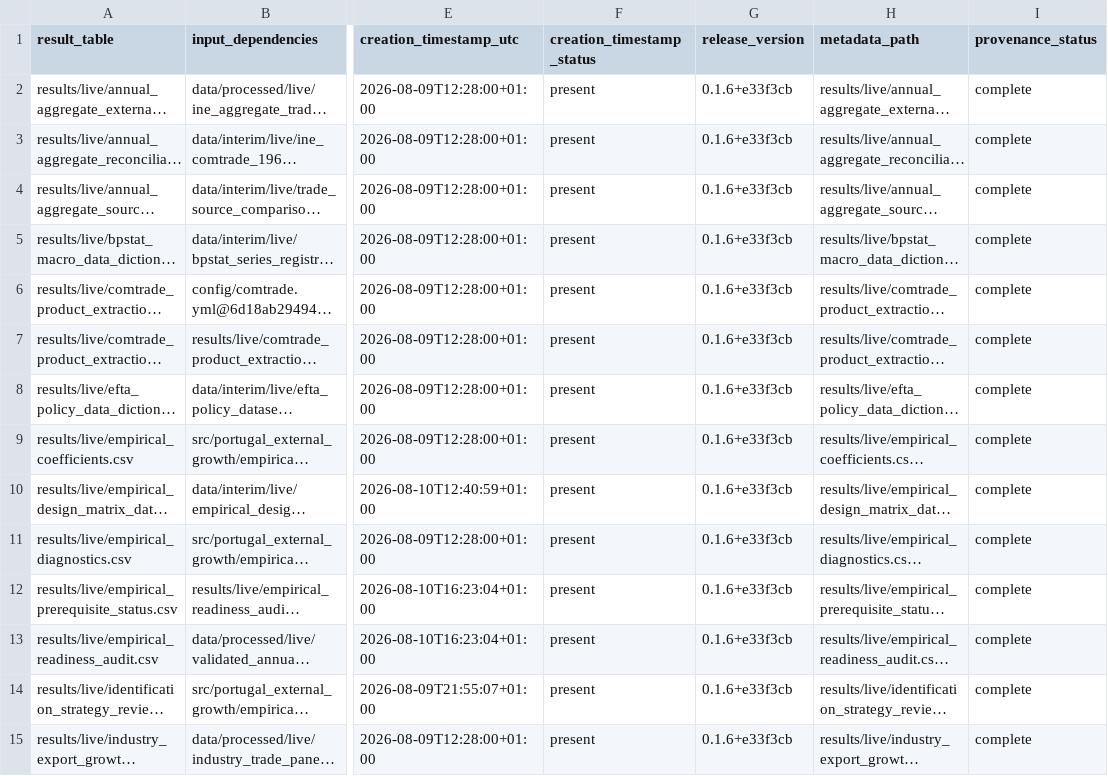
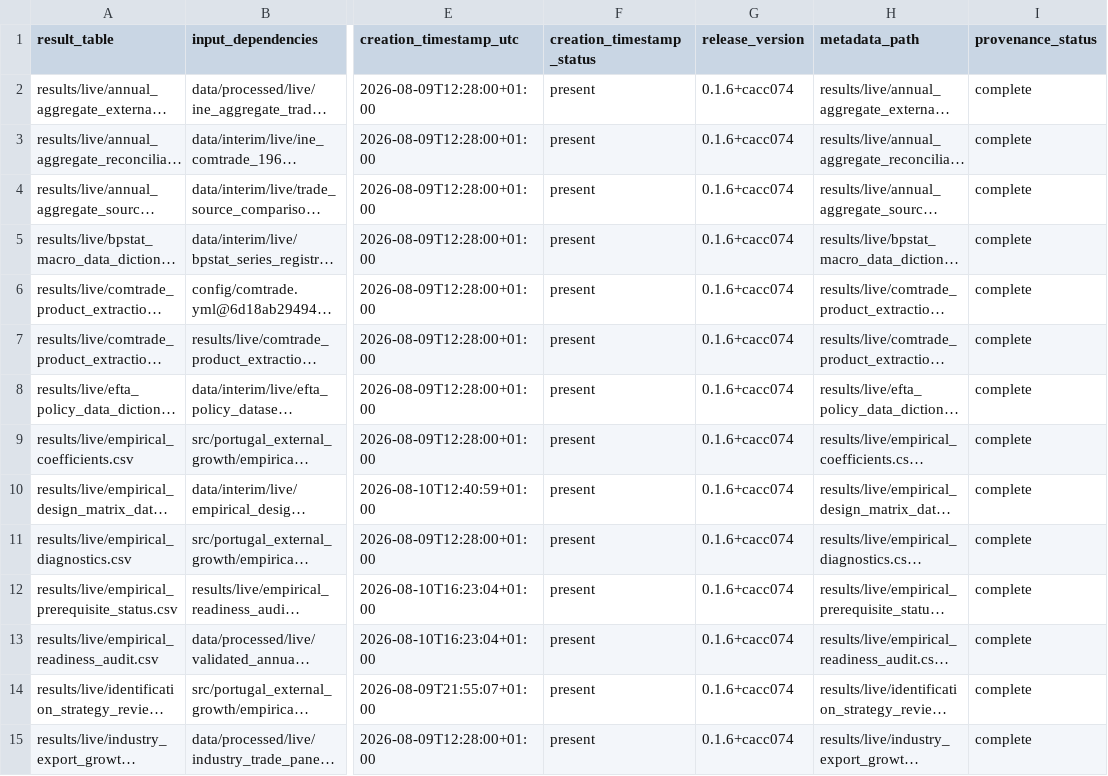
Before and after one commit to DiogoRibeiro7/portugal-external-growth-1960-1973, a CSV file: results/releases/current/final_result_table_provenance.csv, drawn as a sheet; only a part is shown, gaps mark what is left out; long unchanged cells end in …; the diff covers the shown part only; the diff names each change by its address in the sheet, - before the commit and + after, or states it on an @@ line.

```diff
--- a/results/releases/current/final_result_table_provenance.csv
+++ b/results/releases/current/final_result_table_provenance.csv
-G2:G15 (release_version): 0.1.6+e33f3cb
+G2:G15 (release_version): 0.1.6+cacc074
```
Also changed, not shown: 15 edited cells elsewhere in this file, results/manifests/current_manifest.csv, results/releases/current/freeze_blocking_reasons.csv, 11 other files.
